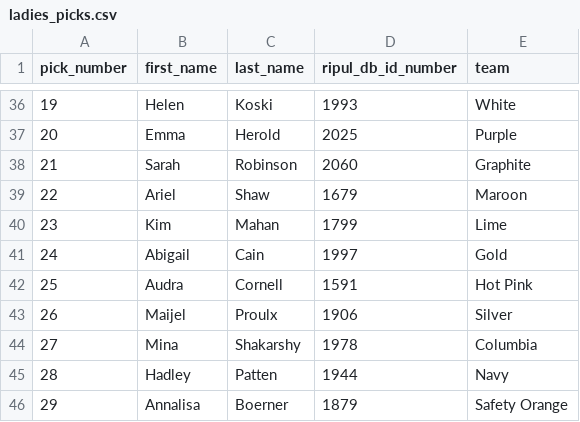
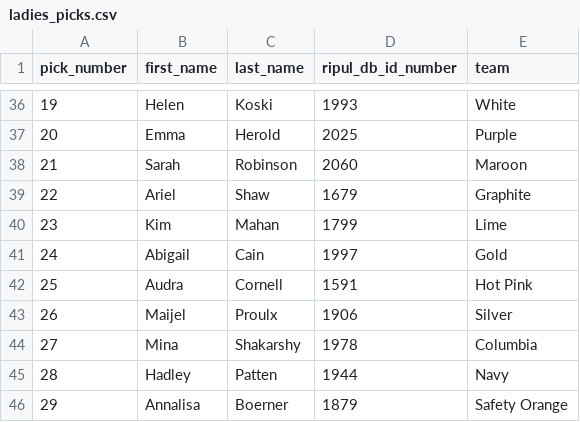
Before and after one commit to topher200/ripul-draft, a CSV file: lib/tasks/ladies_picks.csv, drawn as a sheet; only a part is shown, gaps mark what is left out.

Commit message:
ladies_picks: swap Robinson and Shaw

```diff
--- a/lib/tasks/ladies_picks.csv
+++ b/lib/tasks/ladies_picks.csv
@@ -37,4 +37,4 @@ pick_number,first_name,last_name,ripul_db_id_number,team
 20,Emma,Herold,2025,Purple
-21,Sarah,Robinson,2060,Graphite
-22,Ariel,Shaw,1679,Maroon
+21,Sarah,Robinson,2060,Maroon
+22,Ariel,Shaw,1679,Graphite
 23,Kim,Mahan,1799,Lime
```
